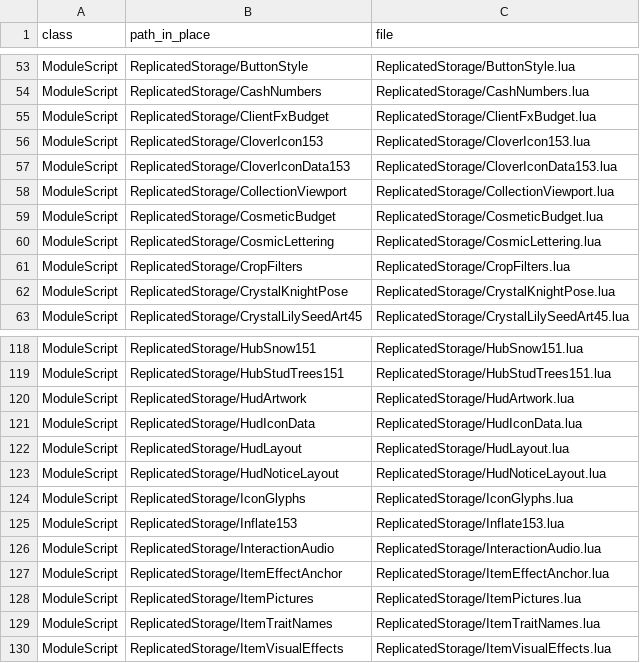
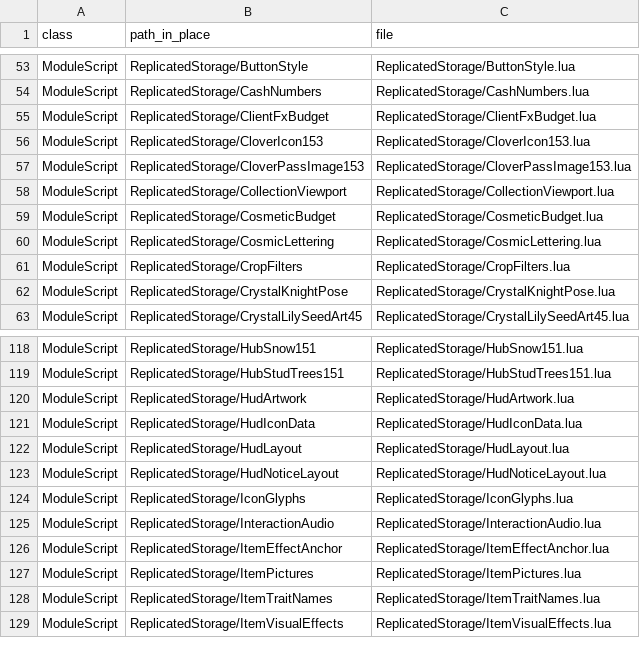
Before and after one commit to vbd4j4tt9s-alt/tmz, a TSV file: src/MANIFEST.tsv, drawn as a sheet; only a part is shown, gaps mark what is left out.

```diff
--- a/src/MANIFEST.tsv
+++ b/src/MANIFEST.tsv
@@ -56,3 +56,3 @@ ModuleScript	ReplicatedStorage/ClientFxBudget	ReplicatedStorage/ClientFxBudget.l
 ModuleScript	ReplicatedStorage/CloverIcon153	ReplicatedStorage/CloverIcon153.lua
-ModuleScript	ReplicatedStorage/CloverIconData153	ReplicatedStorage/CloverIconData153.lua
+ModuleScript	ReplicatedStorage/CloverPassImage153	ReplicatedStorage/CloverPassImage153.lua
 ModuleScript	ReplicatedStorage/CollectionViewport	ReplicatedStorage/CollectionViewport.lua
@@ -124,3 +124,2 @@ ModuleScript	ReplicatedStorage/HudNoticeLayout	ReplicatedStorage/HudNoticeLayout
 ModuleScript	ReplicatedStorage/IconGlyphs	ReplicatedStorage/IconGlyphs.lua
-ModuleScript	ReplicatedStorage/Inflate153	ReplicatedStorage/Inflate153.lua
 ModuleScript	ReplicatedStorage/InteractionAudio	ReplicatedStorage/InteractionAudio.lua
```
Also changed, not shown: 10 other files.
